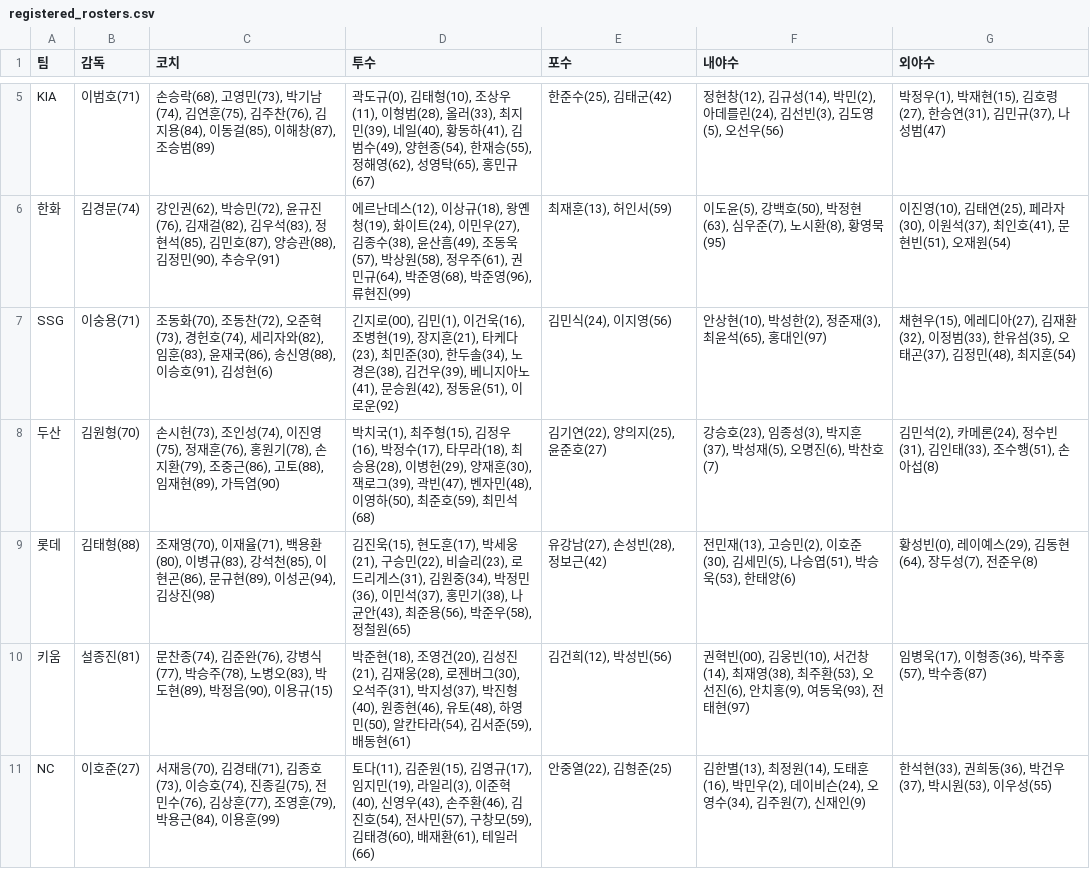
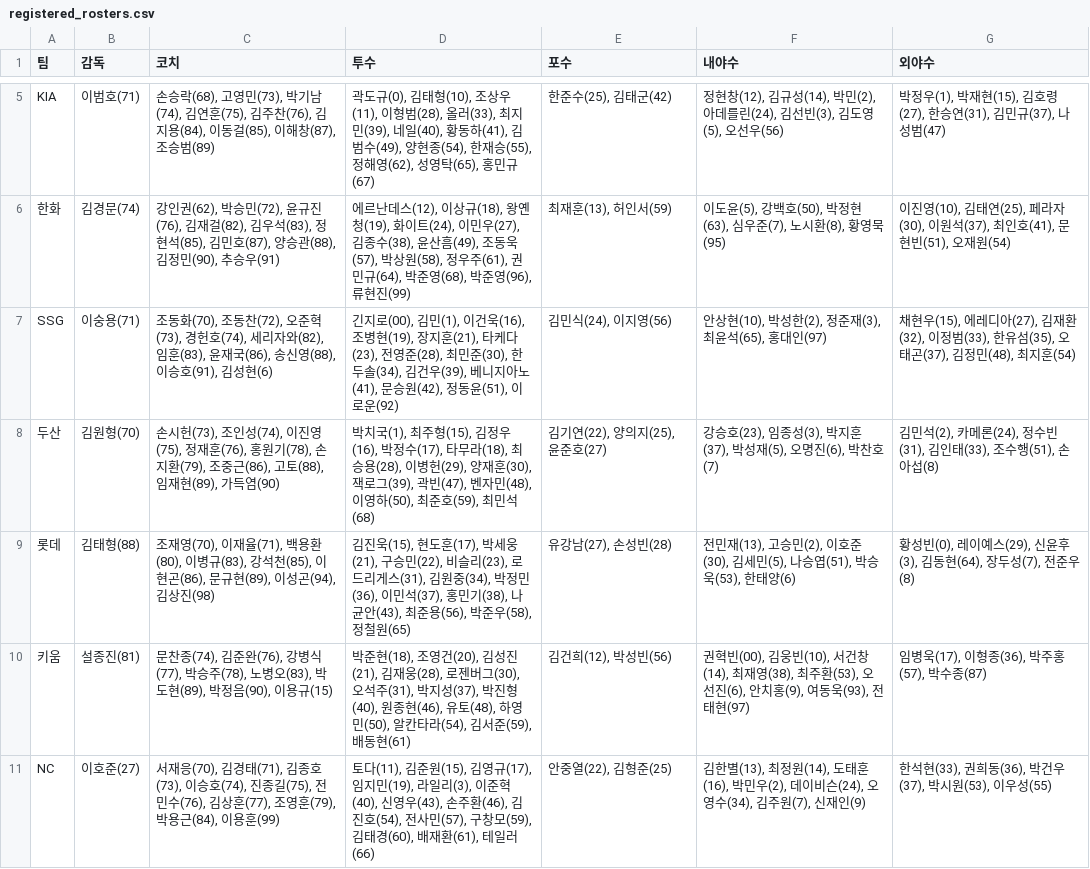
Before and after one commit to SaRangWOO/sports_analytics, a CSV file: kbo_analytics/data/official/registered_rosters.csv, drawn as a sheet; only a part is shown, gaps mark what is left out.

```diff
--- a/kbo_analytics/data/official/registered_rosters.csv
+++ b/kbo_analytics/data/official/registered_rosters.csv
@@ -6,5 +6,5 @@ KIA,이범호(71),"손승락(68), 고영민(73), 박기남(74), 김연훈(75),
 한화,김경문(74),"강인권(62), 박승민(72), 윤규진(76), 김재걸(82), 김우석(83), 정현석(85), 김민호(87), 양승관(88), 김정민(90), 추승우(91)","에르난데스(12), 이상규(18), 왕옌청(19), 화이트(24), 이민우(27), 김종수(38), 윤산흠(49), 조동욱(57), 박상원(58), 정우주(61), 권민규(64), 박준영(68), 박준영(96), 류현진(99)","최재훈(13), 허인서(59)","이도윤(5), 강백호(50), 박정현(63), 심우준(7), 노시환(8), 황영묵(95)","이진영(10), 김태연(25), 페라자(30), 이원석(37), 최인호(41), 문현빈(51), 오재원(54)"
-SSG,이숭용(71),"조동화(70), 조동찬(72), 오준혁(73), 경헌호(74), 세리자와(82), 임훈(83), 윤재국(86), 송신영(88), 이승호(91), 김성현(6)","긴지로(00), 김민(1), 이건욱(16), 조병현(19), 장지훈(21), 타케다(23), 최민준(30), 한두솔(34), 노경은(38), 김건우(39), 베니지아노(41), 문승원(42), 정동윤(51), 이로운(92)","김민식(24), 이지영(56)","안상현(10), 박성한(2), 정준재(3), 최윤석(65), 홍대인(97)","채현우(15), 에레디아(27), 김재환(32), 이정범(33), 한유섬(35), 오태곤(37), 김정민(48), 최지훈(54)"
+SSG,이숭용(71),"조동화(70), 조동찬(72), 오준혁(73), 경헌호(74), 세리자와(82), 임훈(83), 윤재국(86), 송신영(88), 이승호(91), 김성현(6)","긴지로(00), 김민(1), 이건욱(16), 조병현(19), 장지훈(21), 타케다(23), 전영준(28), 최민준(30), 한두솔(34), 김건우(39), 베니지아노(41), 문승원(42), 정동윤(51), 이로운(92)","김민식(24), 이지영(56)","안상현(10), 박성한(2), 정준재(3), 최윤석(65), 홍대인(97)","채현우(15), 에레디아(27), 김재환(32), 이정범(33), 한유섬(35), 오태곤(37), 김정민(48), 최지훈(54)"
 두산,김원형(70),"손시헌(73), 조인성(74), 이진영(75), 정재훈(76), 홍원기(78), 손지환(79), 조중근(86), 고토(88), 임재현(89), 가득염(90)","박치국(1), 최주형(15), 김정우(16), 박정수(17), 타무라(18), 최승용(28), 이병헌(29), 양재훈(30), 잭로그(39), 곽빈(47), 벤자민(48), 이영하(50), 최준호(59), 최민석(68)","김기연(22), 양의지(25), 윤준호(27)","강승호(23), 임종성(3), 박지훈(37), 박성재(5), 오명진(6), 박찬호(7)","김민석(2), 카메론(24), 정수빈(31), 김인태(33), 조수행(51), 손아섭(8)"
-롯데,김태형(88),"조재영(70), 이재율(71), 백용환(80), 이병규(83), 강석천(85), 이현곤(86), 문규현(89), 이성곤(94), 김상진(98)","김진욱(15), 현도훈(17), 박세웅(21), 구승민(22), 비슬리(23), 로드리게스(31), 김원중(34), 박정민(36), 이민석(37), 홍민기(38), 나균안(43), 최준용(56), 박준우(58), 정철원(65)","유강남(27), 손성빈(28), 정보근(42)","전민재(13), 고승민(2), 이호준(30), 김세민(5), 나승엽(51), 박승욱(53), 한태양(6)","황성빈(0), 레이예스(29), 김동현(64), 장두성(7), 전준우(8)"
+롯데,김태형(88),"조재영(70), 이재율(71), 백용환(80), 이병규(83), 강석천(85), 이현곤(86), 문규현(89), 이성곤(94), 김상진(98)","김진욱(15), 현도훈(17), 박세웅(21), 구승민(22), 비슬리(23), 로드리게스(31), 김원중(34), 박정민(36), 이민석(37), 홍민기(38), 나균안(43), 최준용(56), 박준우(58), 정철원(65)","유강남(27), 손성빈(28)","전민재(13), 고승민(2), 이호준(30), 김세민(5), 나승엽(51), 박승욱(53), 한태양(6)","황성빈(0), 레이예스(29), 신윤후(3), 김동현(64), 장두성(7), 전준우(8)"
 키움,설종진(81),"문찬종(74), 김준완(76), 강병식(77), 박승주(78), 노병오(83), 박도현(89), 박정음(90), 이용규(15)","박준현(18), 조영건(20), 김성진(21), 김재웅(28), 로젠버그(30), 오석주(31), 박지성(37), 박진형(40), 원종현(46), 유토(48), 하영민(50), 알칸타라(54), 김서준(59), 배동현(61)","김건희(12), 박성빈(56)","권혁빈(00), 김웅빈(10), 서건창(14), 최재영(38), 최주환(53), 오선진(6), 안치홍(9), 여동욱(93), 전태현(97)","임병욱(17), 이형종(36), 박주홍(57), 박수종(87)"
```
Also changed, not shown: kbo_analytics/data/official/pitching_context.csv, kbo_analytics/modeling/results/pregame_prediction_history.csv, 9 other files.
